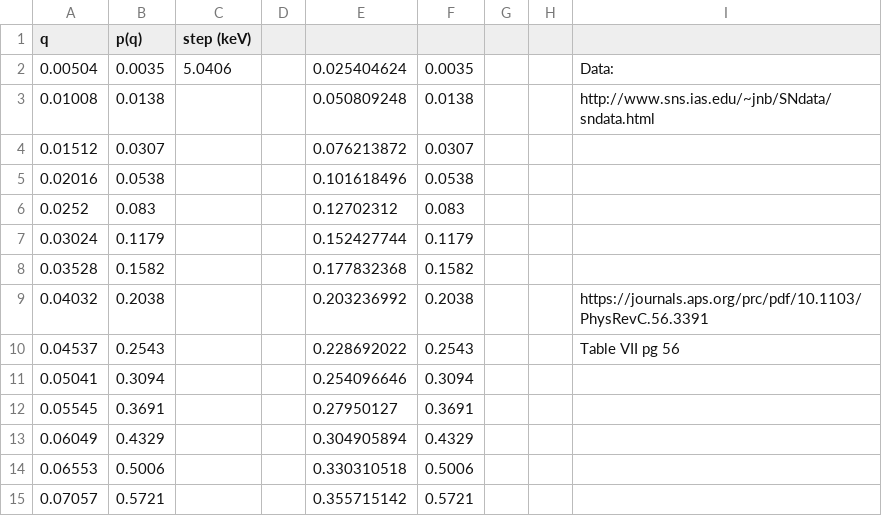
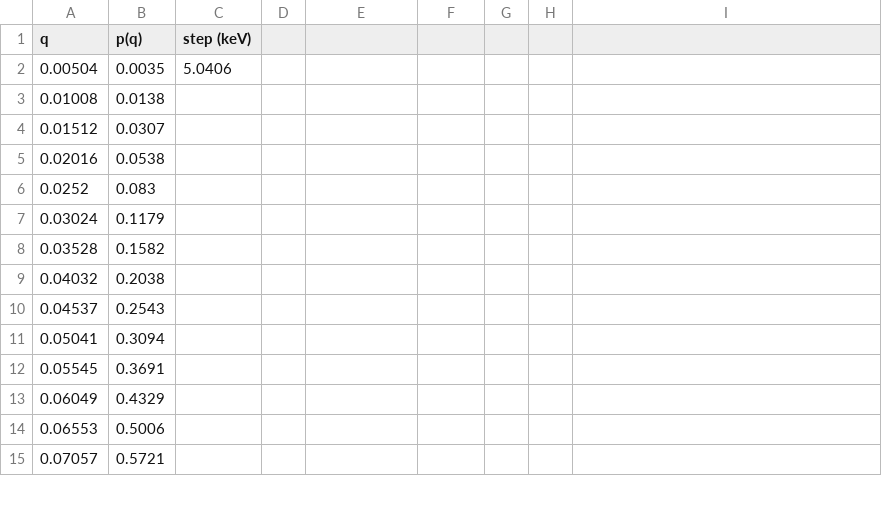
Before and after one commit to agree019/Neutrino-Trajectory, a CSV file: Data/ppSpectrum.csv, drawn as a sheet; only a part is shown; the diff covers the shown part only.

Commit message:
Data Update

```diff
--- a/Data/ppSpectrum.csv
+++ b/Data/ppSpectrum.csv
@@ -2,14 +2,14 @@ q,p(q),step (keV),,,,,,
-0.00504,0.0035,5.0406,,0.025404624,0.0035,,,Data:
-0.01008,0.0138,,,0.050809248,0.0138,,,http://www.sns.ias.edu/~jnb/SNdata/sndata.html
-0.01512,0.0307,,,0.076213872,0.0307,,,
-0.02016,0.0538,,,0.101618496,0.0538,,,
-0.0252,0.083,,,0.12702312,0.083,,,
-0.03024,0.1179,,,0.152427744,0.1179,,,
-0.03528,0.1582,,,0.177832368,0.1582,,,
-0.04032,0.2038,,,0.203236992,0.2038,,,https://journals.aps.org/prc/pdf/10.1103/PhysRevC.56.3391
-0.04537,0.2543,,,0.228692022,0.2543,,,Table VII pg 56
-0.05041,0.3094,,,0.254096646,0.3094,,,
-0.05545,0.3691,,,0.27950127,0.3691,,,
-0.06049,0.4329,,,0.304905894,0.4329,,,
-0.06553,0.5006,,,0.330310518,0.5006,,,
-0.07057,0.5721,,,0.355715142,0.5721,,,
+0.00504,0.0035,5.0406
+0.01008,0.0138,
+0.01512,0.0307,
+0.02016,0.0538,
+0.0252,0.083,
+0.03024,0.1179,
+0.03528,0.1582,
+0.04032,0.2038,
+0.04537,0.2543,
+0.05041,0.3094,
+0.05545,0.3691,
+0.06049,0.4329,
+0.06553,0.5006,
+0.07057,0.5721,
```
Also changed, not shown: 141 edited cells elsewhere in this file, Data/hepSpectrum.csv, 4 other files.
